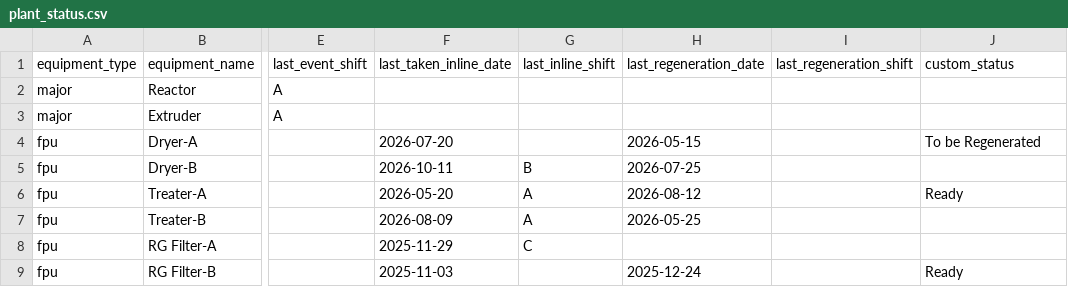
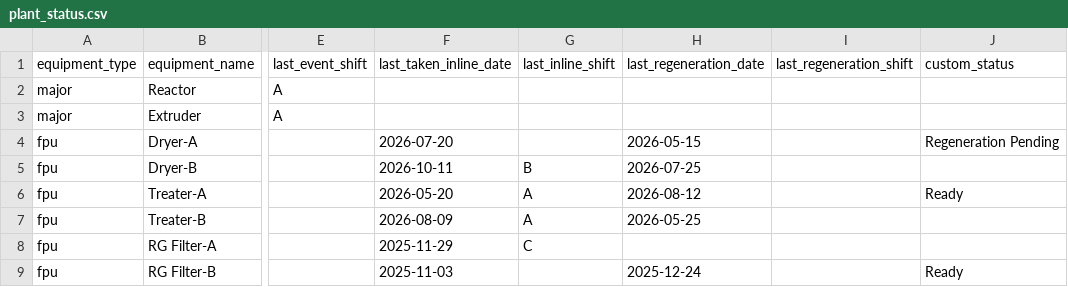
Before and after one commit to debajitd1292/ppu, a CSV file: updates/plant_status.csv, drawn as a sheet; only a part is shown, gaps mark what is left out; the diff names each change by its address in the sheet, - before the commit and + after, or states it on an @@ line.

Commit message:
Update plant_status.csv

```diff
--- a/updates/plant_status.csv
+++ b/updates/plant_status.csv
-J4 (custom_status): To be Regenerated
+J4 (custom_status): Regeneration Pending
```
